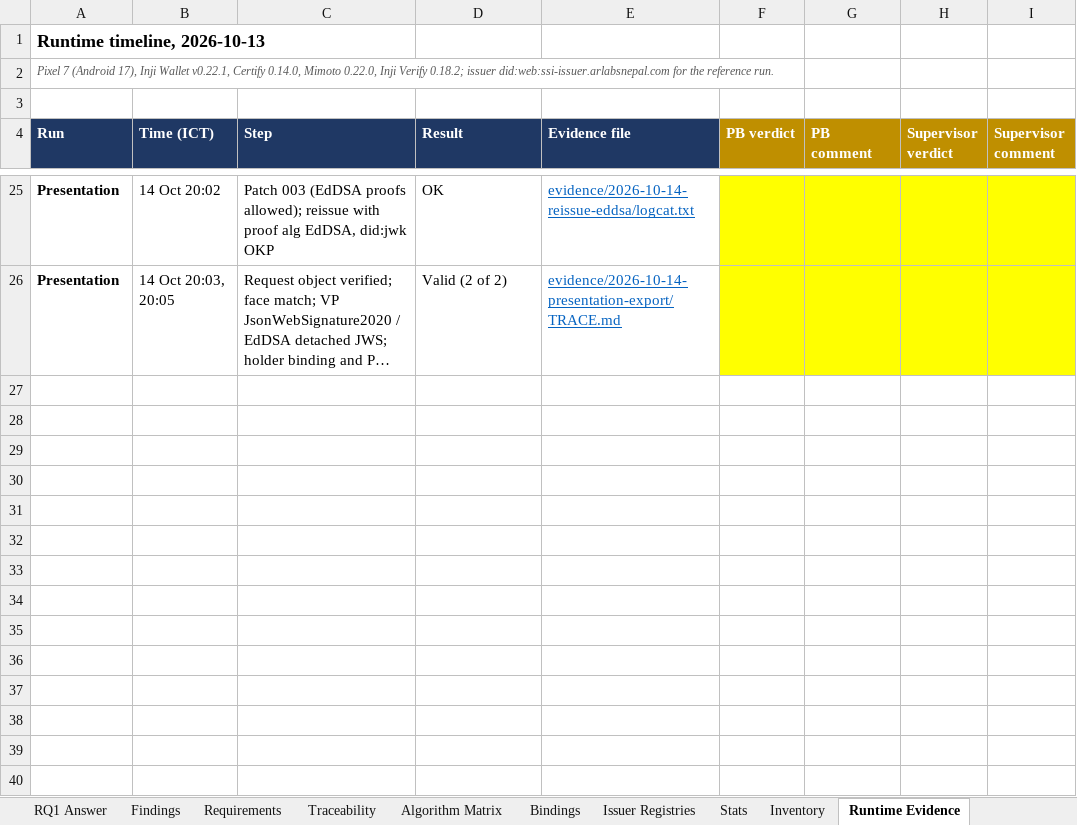
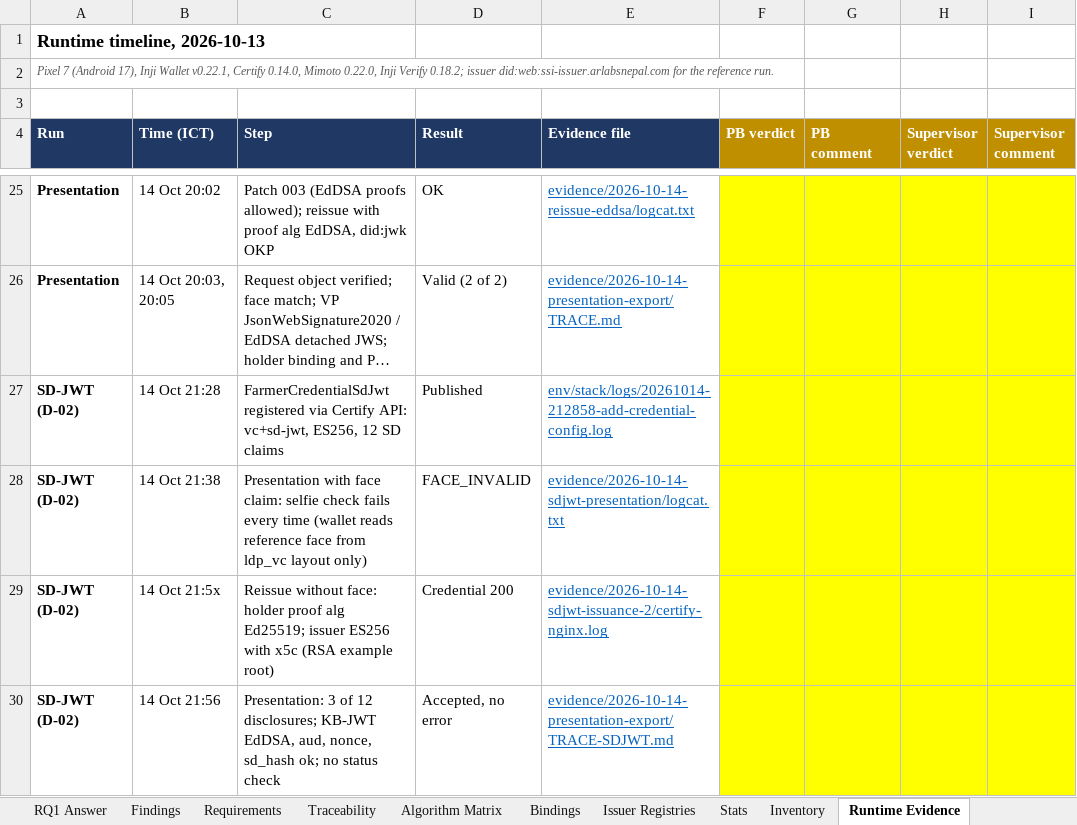
Before and after one commit to prazwal1/crypto-agile-ssi, an Excel workbook: docs/phase1/Phase1-Workbook.xlsx, sheet Runtime Evidence, drawn as a sheet; only a part is shown, gaps mark what is left out; long unchanged cells end in …; values as stored, in another font and other column widths than the file's, no borders; the diff names each change by its address in the sheet, - before the commit and + after, or states it on an @@ line.

Commit message:
D-02 closed (C-11): SD-JWT VC end to end with selective disclosure; F24, F25, R-15; public Certify admin endpoints blocked (C-12); F18 wording corrected

```diff
--- a/docs/phase1/Phase1-Workbook.xlsx (sheet Runtime Evidence)
+++ b/docs/phase1/Phase1-Workbook.xlsx (sheet Runtime Evidence)
+row 27: SD-JWT (D-02) | 14 Oct 21:28 | FarmerCredentialSdJwt registered via Certify API: vc+sd-jwt, ES256, 12 SD claims | Published | env/stack/logs/20261014-212858-add-credential-config.log
+row 28: SD-JWT (D-02) | 14 Oct 21:38 | Presentation with face claim: selfie check fails every time (wallet reads reference face from ldp_vc layout only) | FACE_INVALID | evidence/2026-10-14-sdjwt-presentation/logcat.txt
+row 29: SD-JWT (D-02) | 14 Oct 21:5x | Reissue without face: holder proof alg Ed25519; issuer ES256 with x5c (RSA example root) | Credential 200 | evidence/2026-10-14-sdjwt-issuance-2/certify-nginx.log
+row 30: SD-JWT (D-02) | 14 Oct 21:56 | Presentation: 3 of 12 disclosures; KB-JWT EdDSA, aud, nonce, sd_hash ok; no status check | Accepted, no error | evidence/2026-10-14-presentation-export/TRACE-SDJWT.md
```
Also changed, not shown: sheet Traceability, sheet Review Status, sheet Findings, sheet Activity Log, sheet Decisions, sheet Requirements, 2 more sheets, 39 other files.
